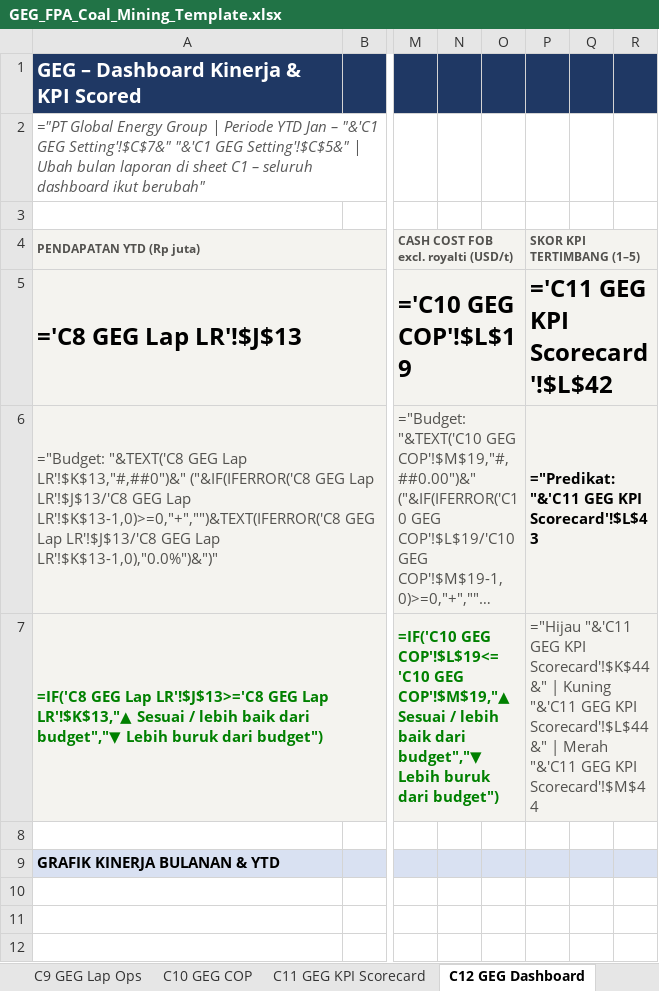
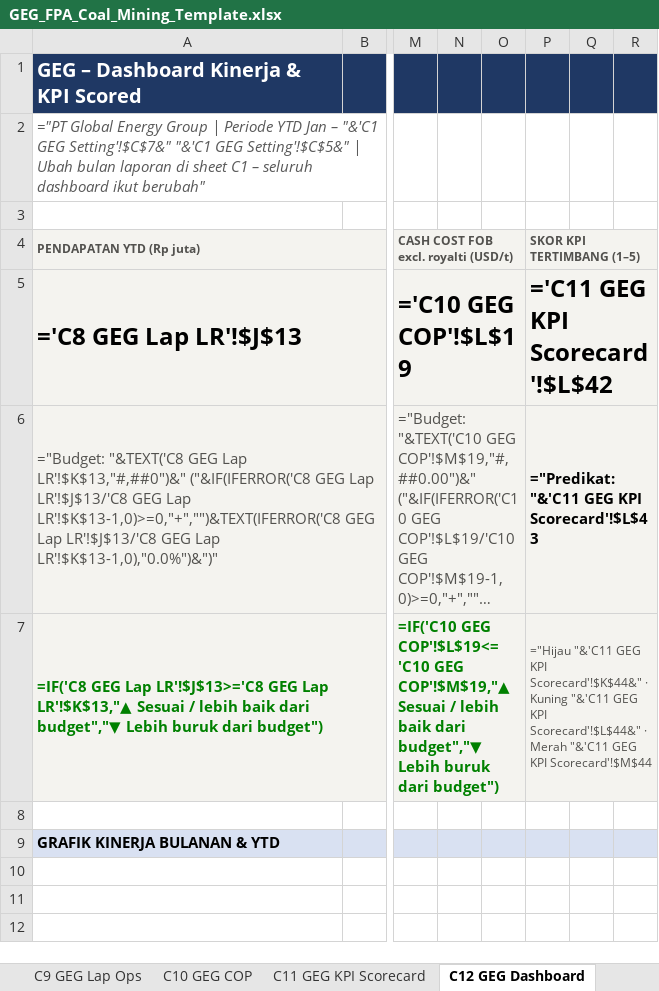
Before and after one commit to Riana-2106/Riana-NextGen-Builders-Final-Project, an Excel workbook: docs/fpa-global-energy-group/GEG_FPA_Coal_Mining_Template.xlsx, sheet C12 GEG Dashboard, drawn as a sheet; only a part is shown, gaps mark what is left out; long unchanged cells end in …; values as stored, in another font and other column widths than the file's, no borders; formulas without a stored value are shown as written; charts and pictures and conditional formats not drawn; the diff names each change by its address in the sheet, - before the commit and + after, or states it on an @@ line.

```diff
--- a/docs/fpa-global-energy-group/GEG_FPA_Coal_Mining_Template.xlsx (sheet C12 GEG Dashboard)
+++ b/docs/fpa-global-energy-group/GEG_FPA_Coal_Mining_Template.xlsx (sheet C12 GEG Dashboard)
-P7 (SKOR KPI TERTIMBANG (1–5)): …KPI Scorecard'!$K$44&" | Kuning "&'C11 GEG KPI Scorecard'!$L$44&" | Merah "&'C11…
+P7 (SKOR KPI TERTIMBANG (1–5)): …KPI Scorecard'!$K$44&" · Kuning "&'C11 GEG KPI Scorecard'!$L$44&" · Merah "&'C11…
@@ P7 text size: smaller @@
```
Also changed, not shown: charts or pictures.
